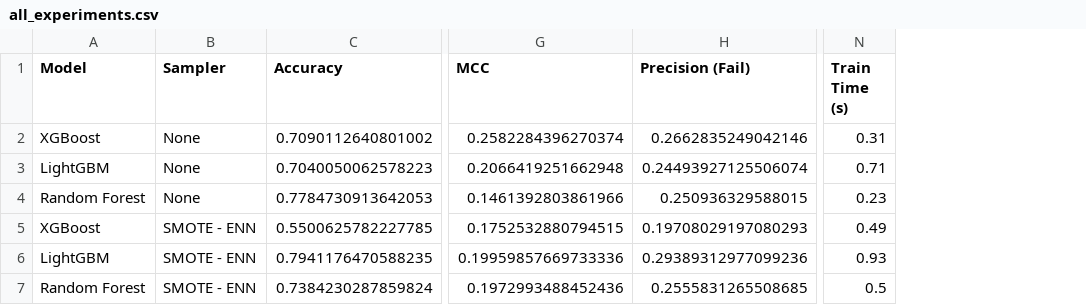
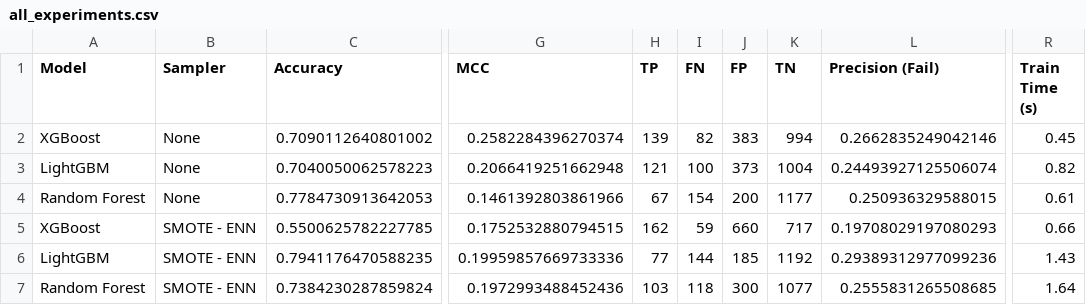
Before and after one commit to VladTemp27/TB-DOTS-CAR-CDSS, a CSV file: static-model/results/all_experiments.csv, drawn as a sheet; only a part is shown, gaps mark what is left out; addresses are those after the commit; the diff names each change by its address in the sheet, - before the commit and + after, or states it on an @@ line.

Commit message:
feat(model+paper): add static confusion matrix counts table
- experiment_pipeline.py: compute TP/FN/FP/TN per run (Failure=positive)
  and store in results DataFrame
- run_experiments.py: export static_confusion_matrix.tex auto-generated
  from pipeline results, sorted by composite score, bold recommended row
- thesis_apa.tex: \input static_confusion_matrix.tex after model_comparison
- Recompile: 81 pages

```diff
--- a/static-model/results/all_experiments.csv
+++ b/static-model/results/all_experiments.csv
+column H (TP), rows 2-7: 139 | 121 | 67 | 162 | 77 | 103
+column I (FN), rows 2-7: 82 | 100 | 154 | 59 | 144 | 118
+column J (FP), rows 2-7: 383 | 373 | 200 | 660 | 185 | 300
+column K (TN), rows 2-7: 994 | 1004 | 1177 | 717 | 1192 | 1077
-R2 (Train Time (s)): 0.31
+R2 (Train Time (s)): 0.45
-R3 (Train Time (s)): 0.71
+R3 (Train Time (s)): 0.82
-R4 (Train Time (s)): 0.23
+R4 (Train Time (s)): 0.61
-R5 (Train Time (s)): 0.49
+R5 (Train Time (s)): 0.66
-R6 (Train Time (s)): 0.93
+R6 (Train Time (s)): 1.43
-R7 (Train Time (s)): 0.5
+R7 (Train Time (s)): 1.64
```
Also changed, not shown: 8 other files.
